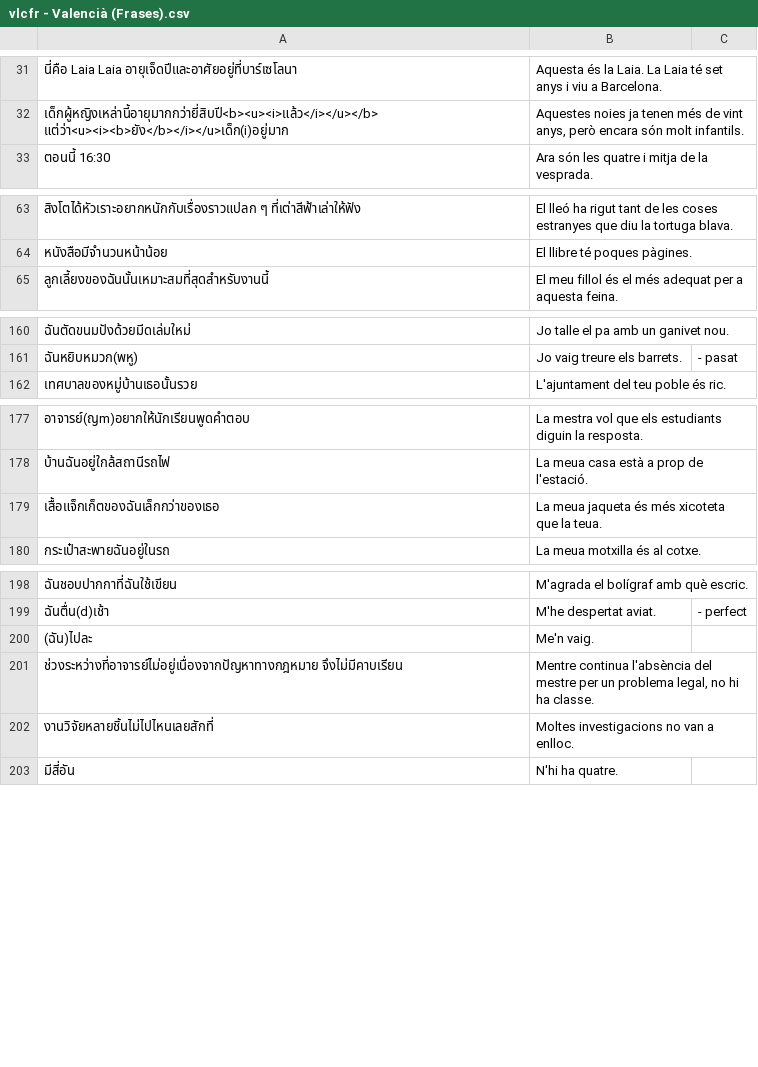
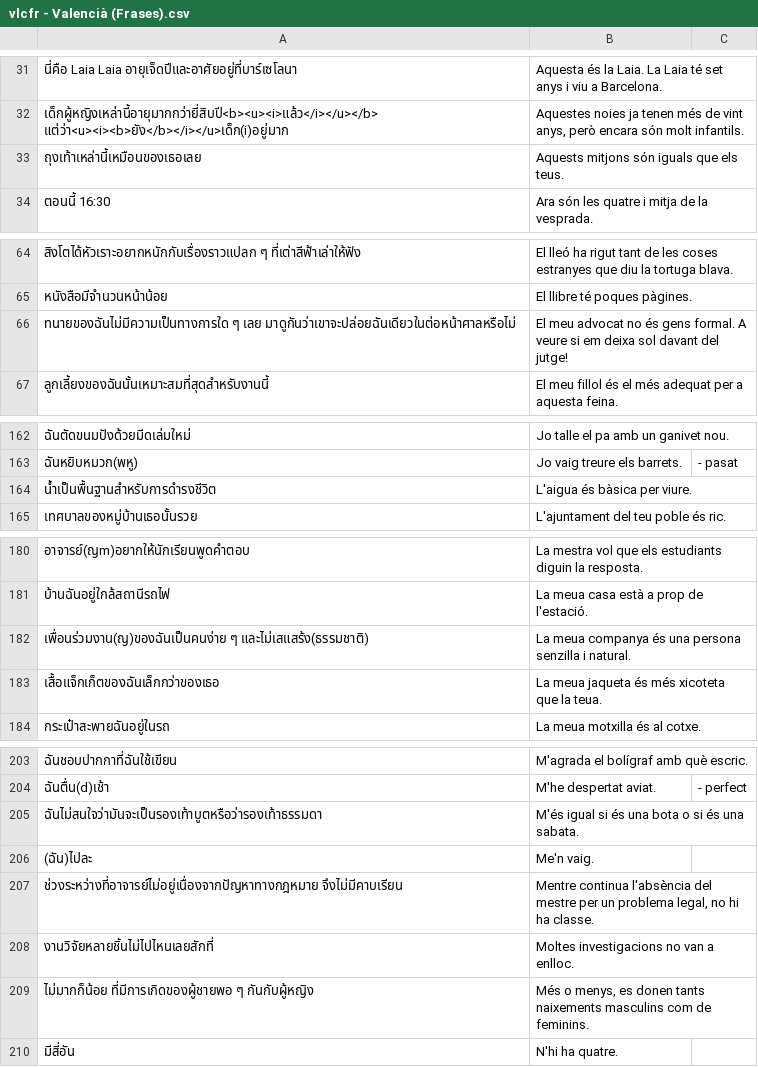
Before and after one commit to ponlawat-w/anki-collection, a CSV file: vlcfr - Valencià (Frases).csv, drawn as a sheet; only a part is shown, gaps mark what is left out; the diff covers the shown part only; the diff names each change by its address in the sheet, - before the commit and + after, or states it on an @@ line.

```diff
--- a/vlcfr - Valencià (Frases).csv
+++ b/vlcfr - Valencià (Frases).csv
+row 33: ถุงเท้าเหล่านี้เหมือนของเธอเลย | Aquests mitjons són iguals que els teus.
+row 66: ทนายของฉันไม่มีความเป็นทางการใด ๆ เลย มาดูกันว่าเขาจะปล่อยฉันเดียวในต่อหน้าศาลหรือไม่ | El meu advocat no és gens formal. A veure si em deixa sol davant del jutge!
+row 164: น้ำเป็นพื้นฐานสำหรับการดำรงชีวิต | L'aigua és bàsica per viure.
+row 182: เพื่อนร่วมงาน(ญ)ของฉันเป็นคนง่าย ๆ และไม่เสแสร้ง(ธรรมชาติ) | La meua companya és una persona senzilla i natural.
+row 205: ฉันไม่สนใจว่ามันจะเป็นรองเท้าบูตหรือว่ารองเท้าธรรมดา | M'és igual si és una bota o si és una sabata.
+row 209: ไม่มากก็น้อย ที่มีการเกิดของผู้ชายพอ ๆ กันกับผู้หญิง | Més o menys, es donen tants naixements masculins com de feminins.
```
Also changed, not shown: 5 added rows elsewhere in this file, esfr - Español (Frases).csv, frph - Français (phrases).csv, 5 other files.
